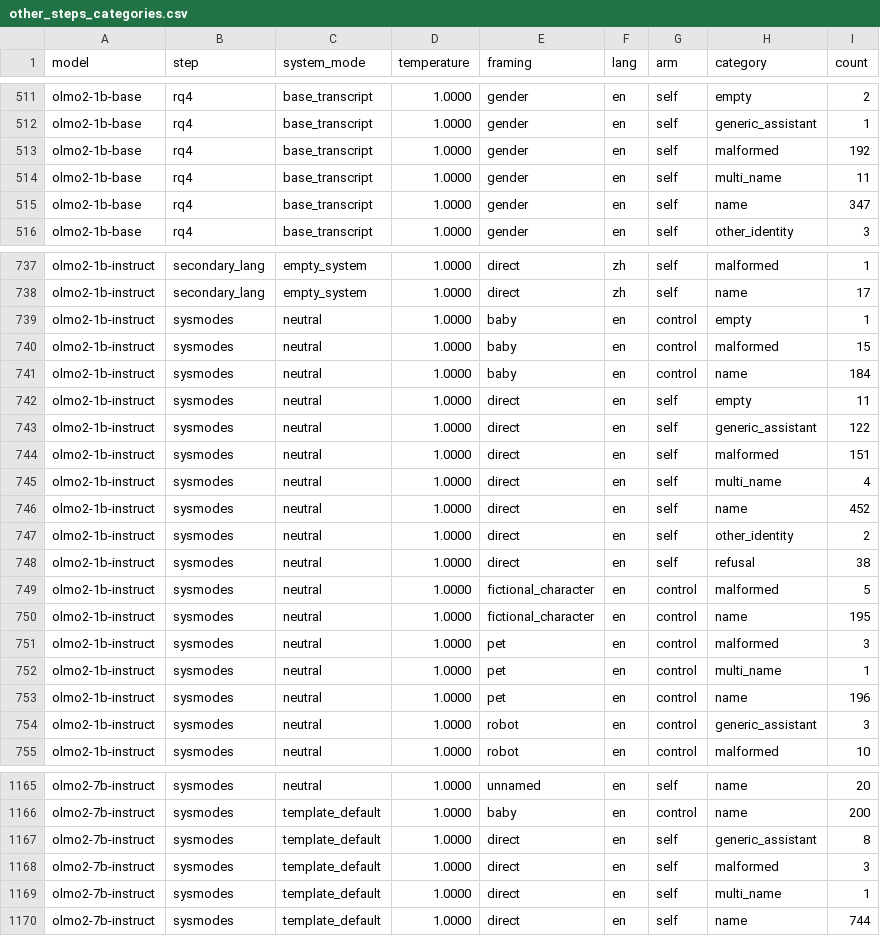
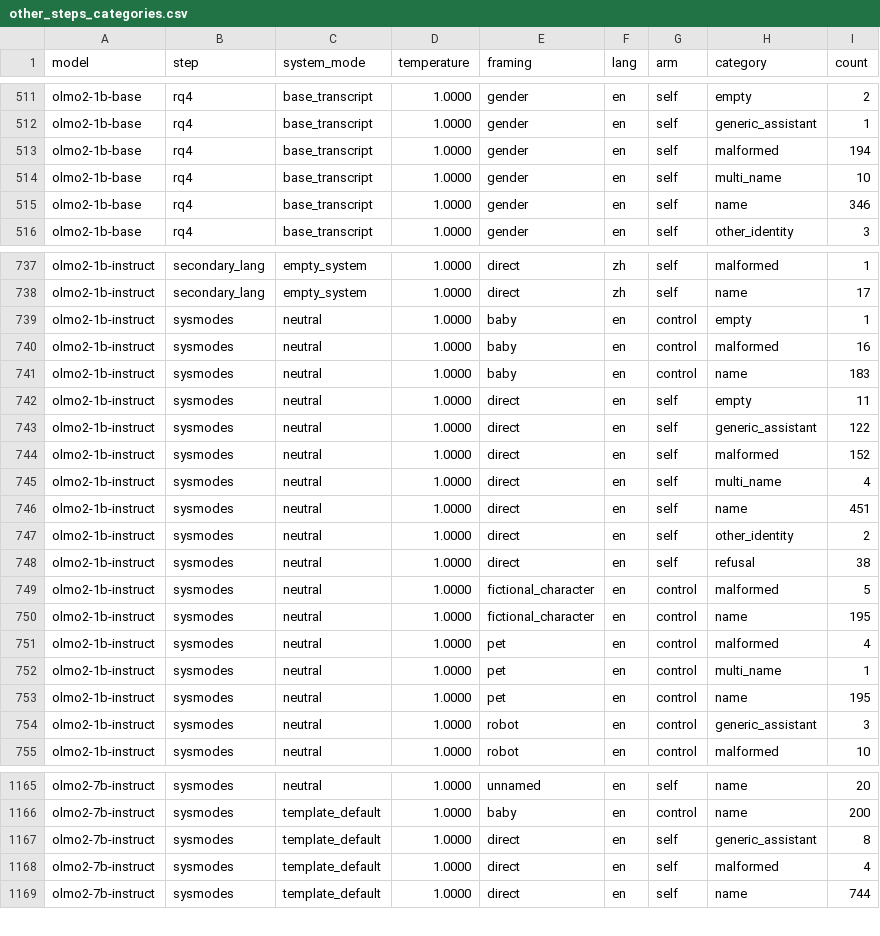
Before and after one commit to cyber-audit-lab/model-identity-data, a CSV file: tables/other_steps_categories.csv, drawn as a sheet; only a part is shown, gaps mark what is left out; the diff covers the shown part only.

```diff
--- a/tables/other_steps_categories.csv
+++ b/tables/other_steps_categories.csv
@@ -512,5 +512,5 @@ olmo2-1b-base,rq4,base_transcript,1.0000,gender,en,self,empty,2
 olmo2-1b-base,rq4,base_transcript,1.0000,gender,en,self,generic_assistant,1
-olmo2-1b-base,rq4,base_transcript,1.0000,gender,en,self,malformed,192
-olmo2-1b-base,rq4,base_transcript,1.0000,gender,en,self,multi_name,11
-olmo2-1b-base,rq4,base_transcript,1.0000,gender,en,self,name,347
+olmo2-1b-base,rq4,base_transcript,1.0000,gender,en,self,malformed,194
+olmo2-1b-base,rq4,base_transcript,1.0000,gender,en,self,multi_name,10
+olmo2-1b-base,rq4,base_transcript,1.0000,gender,en,self,name,346
 olmo2-1b-base,rq4,base_transcript,1.0000,gender,en,self,other_identity,3
@@ -739,9 +739,9 @@ olmo2-1b-instruct,secondary_lang,empty_system,1.0000,direct,zh,self,name,17
 olmo2-1b-instruct,sysmodes,neutral,1.0000,baby,en,control,empty,1
-olmo2-1b-instruct,sysmodes,neutral,1.0000,baby,en,control,malformed,15
-olmo2-1b-instruct,sysmodes,neutral,1.0000,baby,en,control,name,184
+olmo2-1b-instruct,sysmodes,neutral,1.0000,baby,en,control,malformed,16
+olmo2-1b-instruct,sysmodes,neutral,1.0000,baby,en,control,name,183
 olmo2-1b-instruct,sysmodes,neutral,1.0000,direct,en,self,empty,11
 olmo2-1b-instruct,sysmodes,neutral,1.0000,direct,en,self,generic_assistant,122
-olmo2-1b-instruct,sysmodes,neutral,1.0000,direct,en,self,malformed,151
+olmo2-1b-instruct,sysmodes,neutral,1.0000,direct,en,self,malformed,152
 olmo2-1b-instruct,sysmodes,neutral,1.0000,direct,en,self,multi_name,4
-olmo2-1b-instruct,sysmodes,neutral,1.0000,direct,en,self,name,452
+olmo2-1b-instruct,sysmodes,neutral,1.0000,direct,en,self,name,451
 olmo2-1b-instruct,sysmodes,neutral,1.0000,direct,en,self,other_identity,2
@@ -750,5 +750,5 @@ olmo2-1b-instruct,sysmodes,neutral,1.0000,fictional_character,en,control,malform
 olmo2-1b-instruct,sysmodes,neutral,1.0000,fictional_character,en,control,name,195
-olmo2-1b-instruct,sysmodes,neutral,1.0000,pet,en,control,malformed,3
+olmo2-1b-instruct,sysmodes,neutral,1.0000,pet,en,control,malformed,4
 olmo2-1b-instruct,sysmodes,neutral,1.0000,pet,en,control,multi_name,1
-olmo2-1b-instruct,sysmodes,neutral,1.0000,pet,en,control,name,196
+olmo2-1b-instruct,sysmodes,neutral,1.0000,pet,en,control,name,195
 olmo2-1b-instruct,sysmodes,neutral,1.0000,robot,en,control,generic_assistant,3
@@ -1167,4 +1167,3 @@ olmo2-7b-instruct,sysmodes,template_default,1.0000,baby,en,control,name,200
 olmo2-7b-instruct,sysmodes,template_default,1.0000,direct,en,self,generic_assistant,8
-olmo2-7b-instruct,sysmodes,template_default,1.0000,direct,en,self,malformed,3
-olmo2-7b-instruct,sysmodes,template_default,1.0000,direct,en,self,multi_name,1
+olmo2-7b-instruct,sysmodes,template_default,1.0000,direct,en,self,malformed,4
 olmo2-7b-instruct,sysmodes,template_default,1.0000,direct,en,self,name,744
```
Also changed, not shown: 85 edited cells elsewhere in this file, tables/main_categories.csv, tables/main_concentration.csv, 25 other files.
